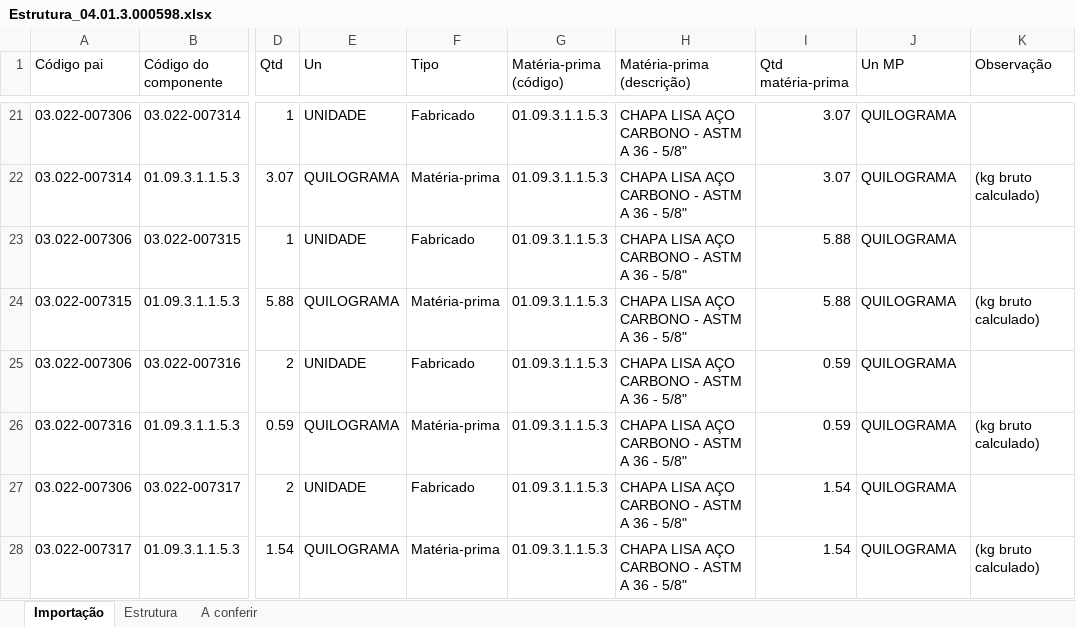
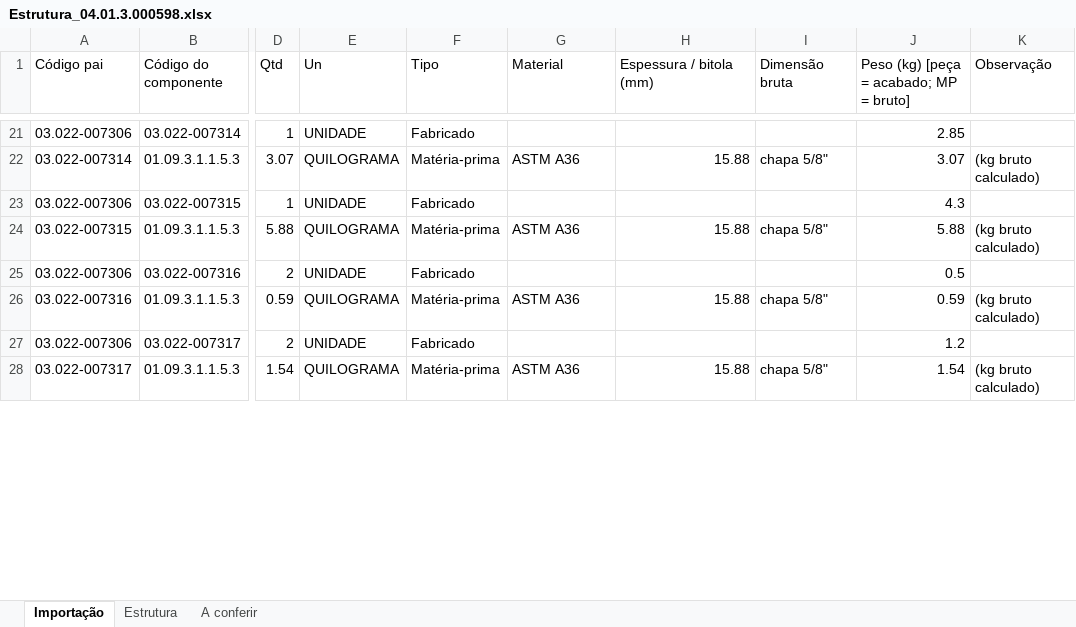
Before and after one commit to miguelgrigolato/Minc, an Excel workbook: Estrutura_04.01.3.000598.xlsx, sheet Importação, drawn as a sheet; only a part is shown, gaps mark what is left out; values as stored, in another font and other column widths than the file's, no cell formats; the diff covers the shown part only; the diff names each change by its address in the sheet, - before the commit and + after, or states it on an @@ line.

```diff
--- a/Estrutura_04.01.3.000598.xlsx (sheet Importação)
+++ b/Estrutura_04.01.3.000598.xlsx (sheet Importação)
-G1: Matéria-prima (código)
+G1: Material
-H1: Matéria-prima (descrição)
+H1: Espessura / bitola (mm)
-I1: Qtd matéria-prima
+I1: Dimensão bruta
-J1: Un MP
+J1: Peso (kg) [peça = acabado; MP = bruto]
-G21 (Material): 01.09.3.1.1.5.3
+G21 (Material): (empty)
-H21 (Espessura / bitola (mm)): CHAPA LISA AÇO CARBONO - ASTM A 36 - 5/8"
+H21 (Espessura / bitola (mm)): (empty)
-I21 (Dimensão bruta): 3.07
+I21 (Dimensão bruta): (empty)
-J21: QUILOGRAMA
+J21: 2.85
-G22 (Material): 01.09.3.1.1.5.3
+G22 (Material): ASTM A36
-H22 (Espessura / bitola (mm)): CHAPA LISA AÇO CARBONO - ASTM A 36 - 5/8"
+H22 (Espessura / bitola (mm)): 15.88
-I22 (Dimensão bruta): 3.07
+I22 (Dimensão bruta): chapa 5/8"
-J22: QUILOGRAMA
+J22: 3.07
-G23 (Material): 01.09.3.1.1.5.3
+G23 (Material): (empty)
-H23 (Espessura / bitola (mm)): CHAPA LISA AÇO CARBONO - ASTM A 36 - 5/8"
+H23 (Espessura / bitola (mm)): (empty)
-I23 (Dimensão bruta): 5.88
+I23 (Dimensão bruta): (empty)
-J23: QUILOGRAMA
+J23: 4.3
-G24 (Material): 01.09.3.1.1.5.3
+G24 (Material): ASTM A36
-H24 (Espessura / bitola (mm)): CHAPA LISA AÇO CARBONO - ASTM A 36 - 5/8"
+H24 (Espessura / bitola (mm)): 15.88
-I24 (Dimensão bruta): 5.88
+I24 (Dimensão bruta): chapa 5/8"
-J24: QUILOGRAMA
+J24: 5.88
-G25 (Material): 01.09.3.1.1.5.3
+G25 (Material): (empty)
-H25 (Espessura / bitola (mm)): CHAPA LISA AÇO CARBONO - ASTM A 36 - 5/8"
+H25 (Espessura / bitola (mm)): (empty)
-I25 (Dimensão bruta): 0.59
+I25 (Dimensão bruta): (empty)
-J25: QUILOGRAMA
+J25: 0.5
-G26 (Material): 01.09.3.1.1.5.3
+G26 (Material): ASTM A36
-H26 (Espessura / bitola (mm)): CHAPA LISA AÇO CARBONO - ASTM A 36 - 5/8"
+H26 (Espessura / bitola (mm)): 15.88
-I26 (Dimensão bruta): 0.59
+I26 (Dimensão bruta): chapa 5/8"
-J26: QUILOGRAMA
+J26: 0.59
-G27 (Material): 01.09.3.1.1.5.3
+G27 (Material): (empty)
-H27 (Espessura / bitola (mm)): CHAPA LISA AÇO CARBONO - ASTM A 36 - 5/8"
+H27 (Espessura / bitola (mm)): (empty)
-I27 (Dimensão bruta): 1.54
+I27 (Dimensão bruta): (empty)
-J27: QUILOGRAMA
+J27: 1.2
-G28 (Material): 01.09.3.1.1.5.3
+G28 (Material): ASTM A36
-H28 (Espessura / bitola (mm)): CHAPA LISA AÇO CARBONO - ASTM A 36 - 5/8"
+H28 (Espessura / bitola (mm)): 15.88
-I28 (Dimensão bruta): 1.54
+I28 (Dimensão bruta): chapa 5/8"
-J28: QUILOGRAMA
+J28: 1.54
```
Also changed, not shown: 393 edited cells elsewhere in this sheet, cell formats.
